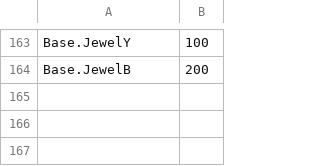
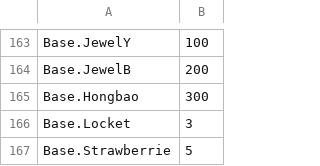
Before and after one commit to Lu5ck/ZomboidKWRR, a CSV file: Shop Generator/Shop_ForSell.csv, drawn as a sheet; only a part is shown, gaps mark what is left out; the diff names each change by its address in the sheet, - before the commit and + after, or states it on an @@ line.

```diff
--- a/Shop Generator/Shop_ForSell.csv
+++ b/Shop Generator/Shop_ForSell.csv
+row 165: Base.Hongbao | 300
+row 166: Base.Locket | 3
+row 167: Base.Strawberrie | 5
```
Also changed, not shown: Shop Generator/Shop_CosplayCC.csv, Shop Generator/Shop_MoxiCosplay.csv, 2 other files.
